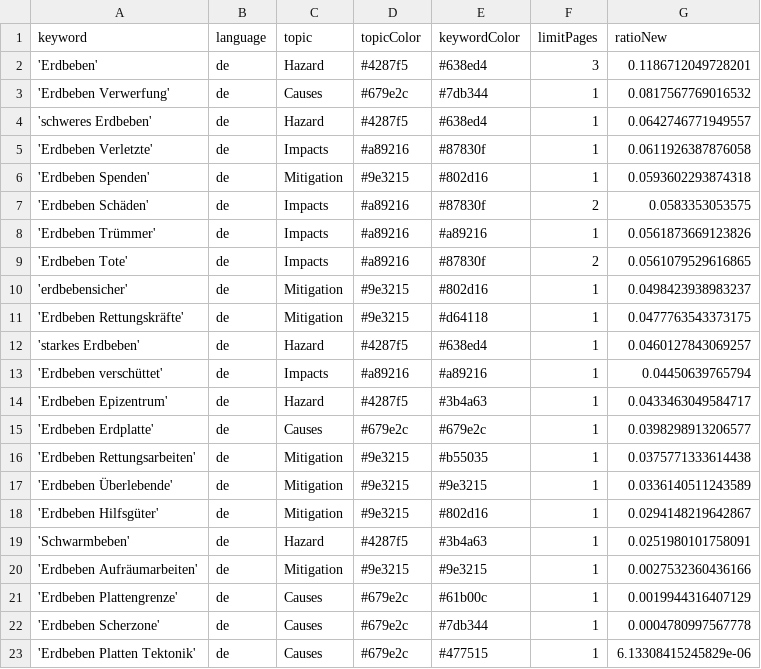
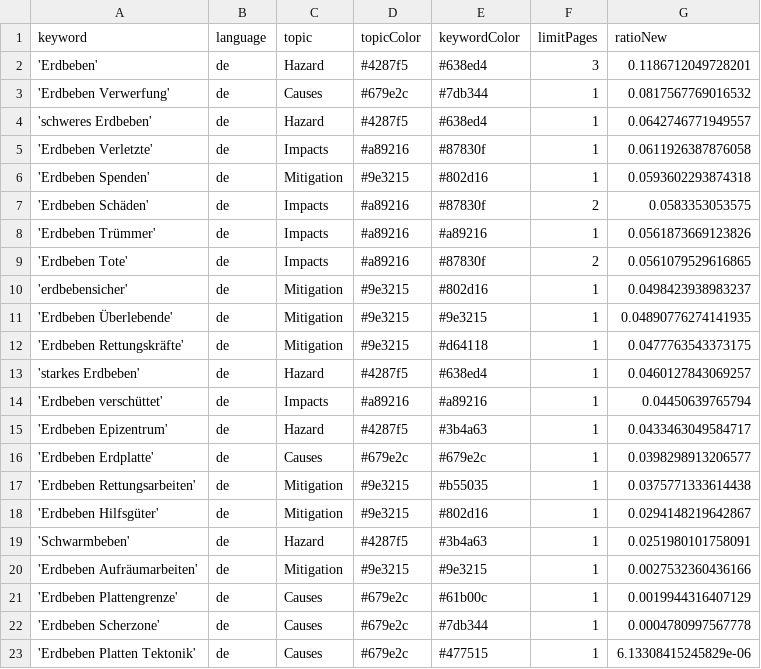
Before and after one commit to marcol95-news/earthquakeiscoming, a CSV file: keywords.csv, drawn as a sheet; removed rows and columns are numbered as before the commit, all else as after; the diff names each change by its address in the sheet, - before the commit and + after, or states it on an @@ line.

```diff
--- a/keywords.csv
+++ b/keywords.csv
+row 11: 'Erdbeben Überlebende' | de | Mitigation | #9e3215 | #9e3215 | 1 | 0.04890776274141935
-row 17: 'Erdbeben Überlebende' | de | Mitigation | #9e3215 | #9e3215 | 1 | 0.0336140511243589
```
Also changed, not shown: csv/news_2026_01.csv.
